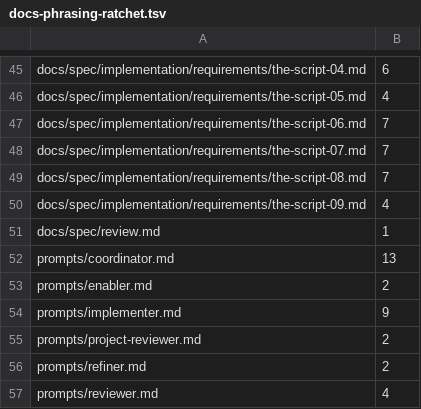
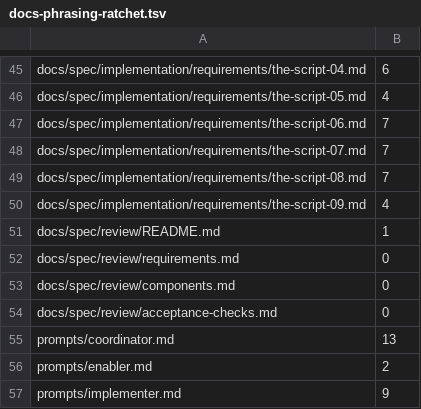
Before and after one commit to Pullwright/agent-ops, a TSV file: scripts/docs-phrasing-ratchet.tsv, drawn as a sheet; only a part is shown, gaps mark what is left out; the shorter side is filled out with more unchanged rows.

```diff
--- a/scripts/docs-phrasing-ratchet.tsv
+++ b/scripts/docs-phrasing-ratchet.tsv
@@ -50,3 +50,6 @@ docs/spec/implementation/requirements/the-script-08.md	7
 docs/spec/implementation/requirements/the-script-09.md	4
-docs/spec/review.md	1
+docs/spec/review/README.md	1
+docs/spec/review/requirements.md	0
+docs/spec/review/components.md	0
+docs/spec/review/acceptance-checks.md	0
 prompts/coordinator.md	13
```
Also changed, not shown: 13 other files.
